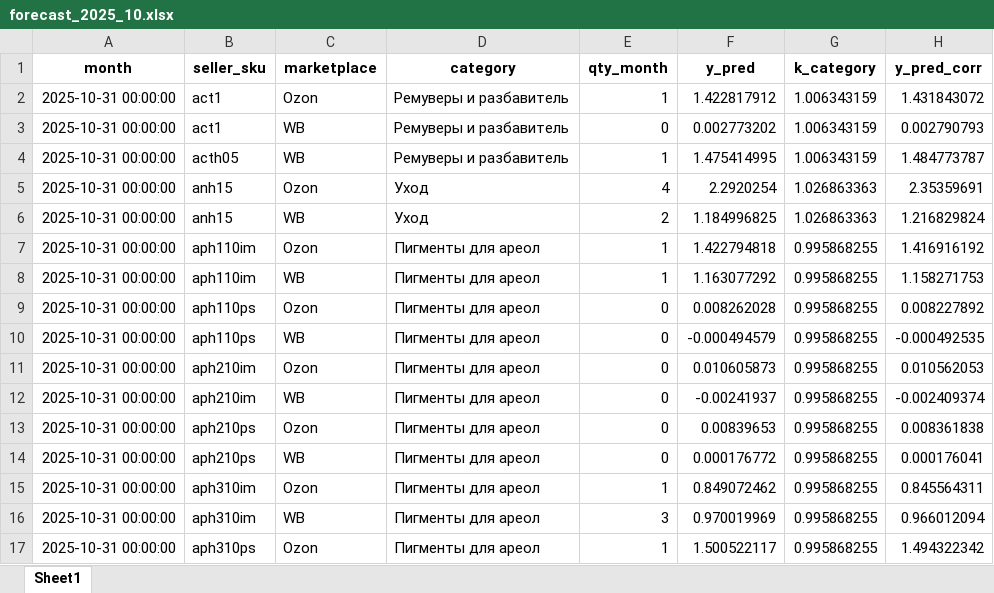
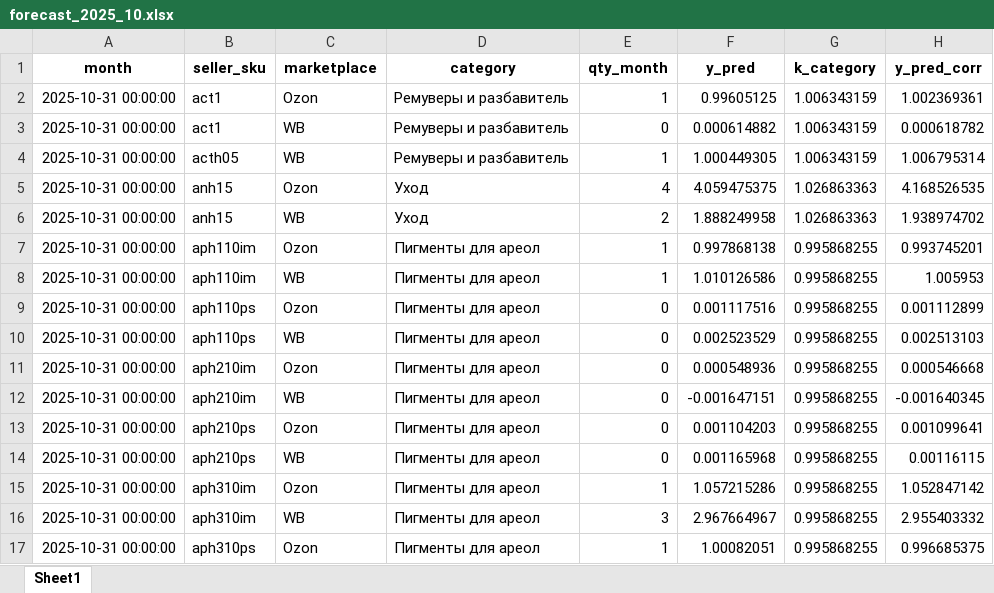
Before and after one commit to Anastas20/demand-forecast-bot, an Excel workbook: data/forecasts/forecast_2025_10.xlsx, sheet Sheet1, drawn as a sheet; only a part is shown; values as stored, in another font and other column widths than the file's, no borders; the diff covers the shown part only; the diff names each change by its address in the sheet, - before the commit and + after, or states it on an @@ line.

```diff
--- a/data/forecasts/forecast_2025_10.xlsx (sheet Sheet1)
+++ b/data/forecasts/forecast_2025_10.xlsx (sheet Sheet1)
-F2 (y_pred): 1.422817912
+F2 (y_pred): 0.99605125
-H2 (y_pred_corr): 1.431843072
+H2 (y_pred_corr): 1.002369361
-F3 (y_pred): 0.002773202
+F3 (y_pred): 0.000614882
-H3 (y_pred_corr): 0.002790793
+H3 (y_pred_corr): 0.000618782
-F4 (y_pred): 1.475414995
+F4 (y_pred): 1.000449305
-H4 (y_pred_corr): 1.484773787
+H4 (y_pred_corr): 1.006795314
-F5 (y_pred): 2.2920254
+F5 (y_pred): 4.059475375
-H5 (y_pred_corr): 2.35359691
+H5 (y_pred_corr): 4.168526535
-F6 (y_pred): 1.184996825
+F6 (y_pred): 1.888249958
-H6 (y_pred_corr): 1.216829824
+H6 (y_pred_corr): 1.938974702
-F7 (y_pred): 1.422794818
+F7 (y_pred): 0.997868138
-H7 (y_pred_corr): 1.416916192
+H7 (y_pred_corr): 0.993745201
-F8 (y_pred): 1.163077292
+F8 (y_pred): 1.010126586
-H8 (y_pred_corr): 1.158271753
+H8 (y_pred_corr): 1.005953
-F9 (y_pred): 0.008262028
+F9 (y_pred): 0.001117516
-H9 (y_pred_corr): 0.008227892
+H9 (y_pred_corr): 0.001112899
-F10 (y_pred): -0.000494579
+F10 (y_pred): 0.002523529
-H10 (y_pred_corr): -0.000492535
+H10 (y_pred_corr): 0.002513103
-F11 (y_pred): 0.010605873
+F11 (y_pred): 0.000548936
-H11 (y_pred_corr): 0.010562053
+H11 (y_pred_corr): 0.000546668
-F12 (y_pred): -0.00241937
+F12 (y_pred): -0.001647151
-H12 (y_pred_corr): -0.002409374
+H12 (y_pred_corr): -0.001640345
-F13 (y_pred): 0.00839653
+F13 (y_pred): 0.001104203
-H13 (y_pred_corr): 0.008361838
+H13 (y_pred_corr): 0.001099641
-F14 (y_pred): 0.000176772
+F14 (y_pred): 0.001165968
-H14 (y_pred_corr): 0.000176041
+H14 (y_pred_corr): 0.00116115
-F15 (y_pred): 0.849072462
+F15 (y_pred): 1.057215286
-H15 (y_pred_corr): 0.845564311
+H15 (y_pred_corr): 1.052847142
-F16 (y_pred): 0.970019969
+F16 (y_pred): 2.967664967
-H16 (y_pred_corr): 0.966012094
+H16 (y_pred_corr): 2.955403332
-F17 (y_pred): 1.500522117
+F17 (y_pred): 1.00082051
-H17 (y_pred_corr): 1.494322342
+H17 (y_pred_corr): 0.996685375
```
Also changed, not shown: 648 edited cells elsewhere in this sheet, data/forecasts/forecast_agg_2025_10.xlsx, 4 other files.
